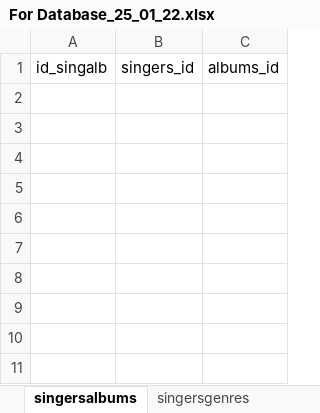
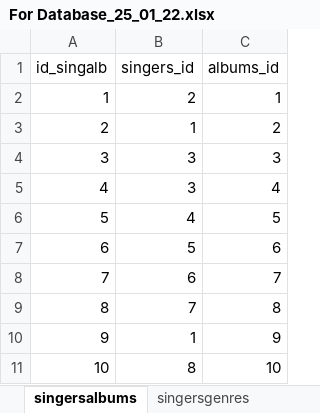
Before and after one commit to B-Mikhail-V/DataBase_Task_3_1, an Excel workbook: For Database_25_01_22.xlsx, sheet singersalbums, drawn as a sheet; values as stored, in another font and other column widths than the file's, no borders; the diff names each change by its address in the sheet, - before the commit and + after, or states it on an @@ line.

```diff
--- a/For Database_25_01_22.xlsx (sheet singersalbums)
+++ b/For Database_25_01_22.xlsx (sheet singersalbums)
+row 2: 1 | 2 | 1
+row 3: 2 | 1 | 2
+row 4: 3 | 3 | 3
+row 5: 4 | 3 | 4
+row 6: 5 | 4 | 5
+row 7: 6 | 5 | 6
+row 8: 7 | 6 | 7
+row 9: 8 | 7 | 8
+row 10: 9 | 1 | 9
+row 11: 10 | 8 | 10
```
Also changed, not shown: sheet List_1 (2), sheet collectionstracks, sheet collections, 2 other files.
